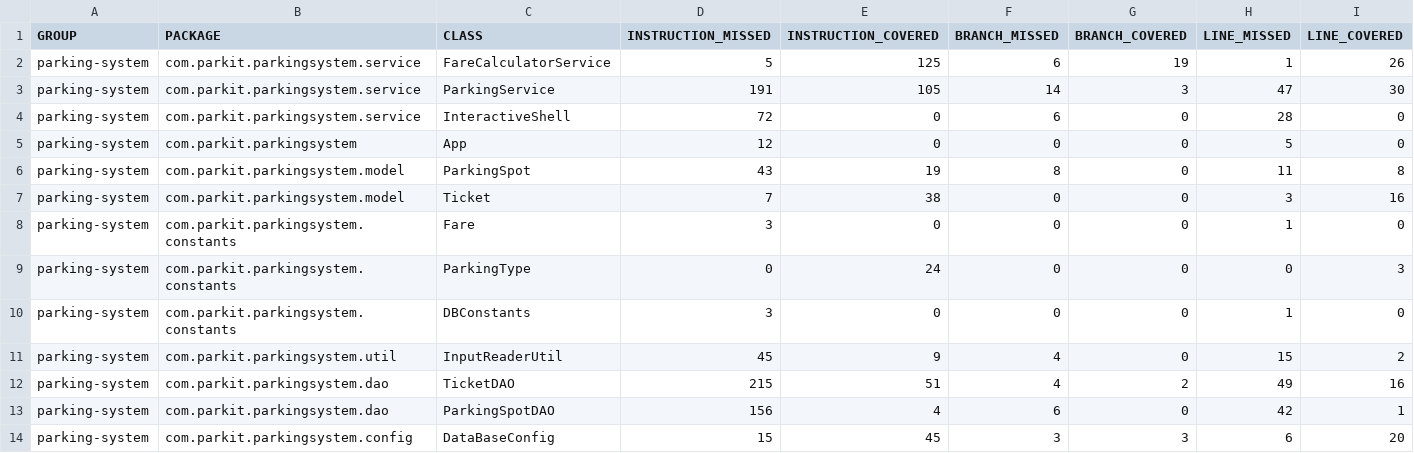
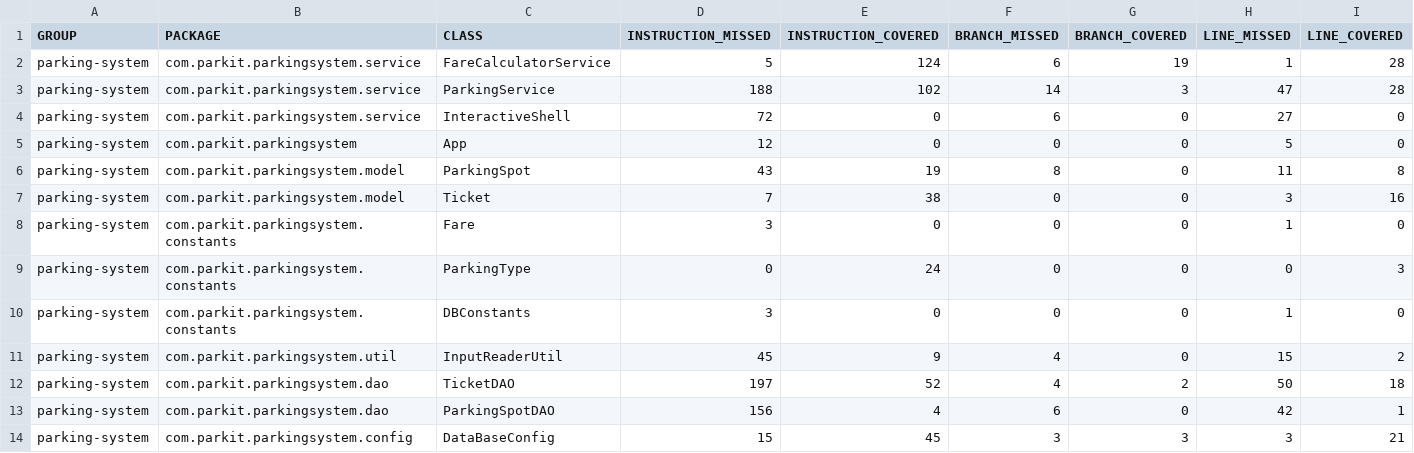
Before and after one commit to catherinegs/P4_CGS_parkingsystem, a CSV file: parkit/target/site/jacoco/jacoco.csv, drawn as a sheet; only a part is shown; the diff names each change by its address in the sheet, - before the commit and + after, or states it on an @@ line.

```diff
--- a/parkit/target/site/jacoco/jacoco.csv
+++ b/parkit/target/site/jacoco/jacoco.csv
-E2 (INSTRUCTION_COVERED): 125
+E2 (INSTRUCTION_COVERED): 124
-I2 (LINE_COVERED): 26
+I2 (LINE_COVERED): 28
-D3 (INSTRUCTION_MISSED): 191
+D3 (INSTRUCTION_MISSED): 188
-E3 (INSTRUCTION_COVERED): 105
+E3 (INSTRUCTION_COVERED): 102
-I3 (LINE_COVERED): 30
+I3 (LINE_COVERED): 28
-H4 (LINE_MISSED): 28
+H4 (LINE_MISSED): 27
-D12 (INSTRUCTION_MISSED): 215
+D12 (INSTRUCTION_MISSED): 197
-E12 (INSTRUCTION_COVERED): 51
+E12 (INSTRUCTION_COVERED): 52
-H12 (LINE_MISSED): 49
+H12 (LINE_MISSED): 50
-I12 (LINE_COVERED): 16
+I12 (LINE_COVERED): 18
-H14 (LINE_MISSED): 6
+H14 (LINE_MISSED): 3
-I14 (LINE_COVERED): 20
+I14 (LINE_COVERED): 21
```
Also changed, not shown: 59 other files.
